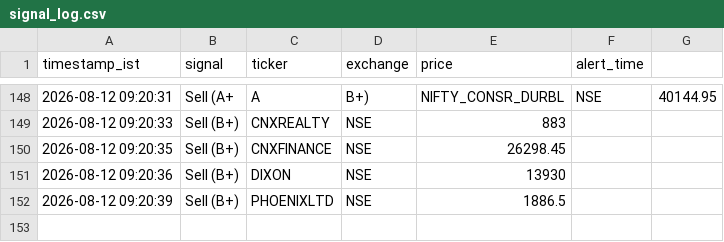
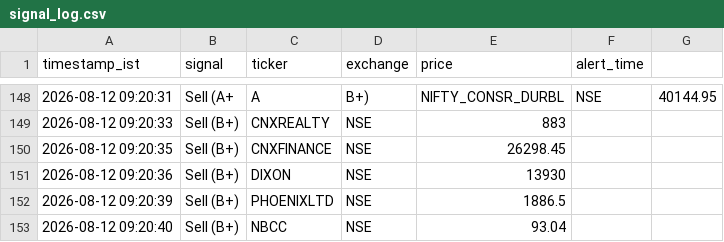
Before and after one commit to sisir6685/nse-alert-bot, a CSV file: loken_relay/signal_log.csv, drawn as a sheet; only a part is shown, gaps mark what is left out.

Commit message:
Log signal: Sell (B+) NBCC [skip ci]

```diff
--- a/loken_relay/signal_log.csv
+++ b/loken_relay/signal_log.csv
@@ -152 +152,2 @@ timestamp_ist,signal,ticker,exchange,price,alert_time
 2026-08-12 09:20:39,Sell (B+),PHOENIXLTD,NSE,1886.5
+2026-08-12 09:20:40,Sell (B+),NBCC,NSE,93.04
```
